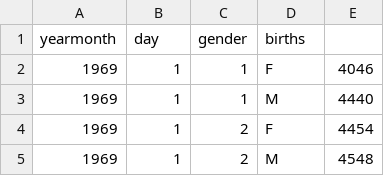
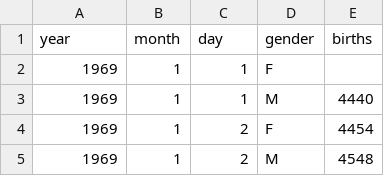
Before and after one commit to diego-dng/1025_DS_VITORIA, a CSV file: 2-Data_analysis/2-Pandas/Teoría/data/births.csv, drawn as a sheet; only a part is shown.

```diff
--- a/2-Data_analysis/2-Pandas/Teoría/data/births.csv
+++ b/2-Data_analysis/2-Pandas/Teoría/data/births.csv
@@ -1,3 +1,3 @@
-yearmonth,day,gender,births
-1969,1,1,F,4046
+year,month,day,gender,births
+1969,1,1,F,""
 1969,1,1,M,4440
```
Also changed, not shown: 3 other files.
